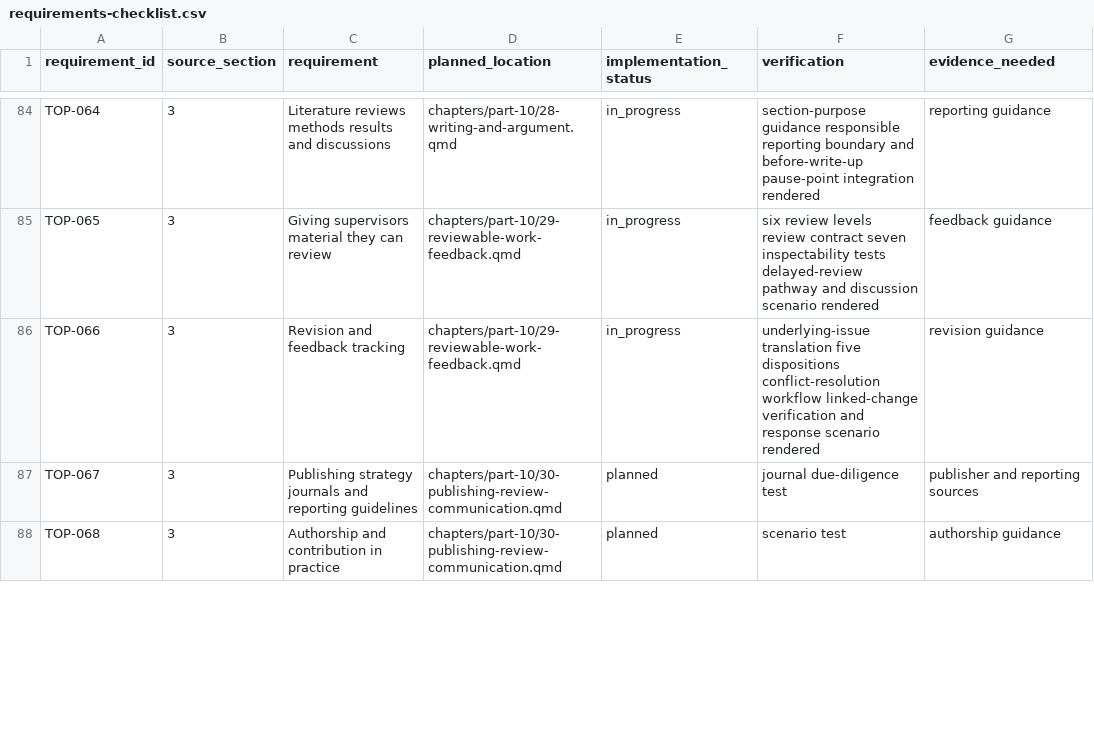
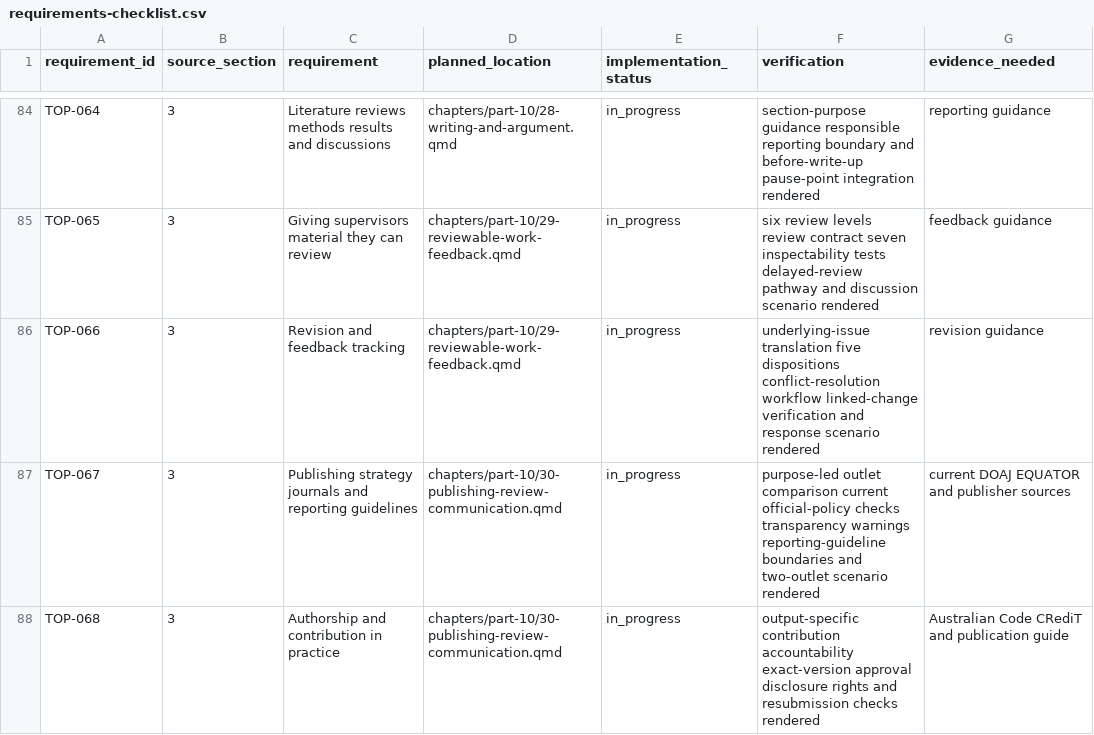
Before and after one commit to hareshsuppiah/handbook-for-the-recently-enrolled, a CSV file: planning/requirements-checklist.csv, drawn as a sheet; only a part is shown, gaps mark what is left out; the diff covers the shown part only.

Commit message:
Complete publishing and review guidance

```diff
--- a/planning/requirements-checklist.csv
+++ b/planning/requirements-checklist.csv
@@ -86,3 +86,3 @@ TOP-065,3,"Giving supervisors material they can review","chapters/part-10/29-rev
 TOP-066,3,"Revision and feedback tracking","chapters/part-10/29-reviewable-work-feedback.qmd",in_progress,"underlying-issue translation five dispositions conflict-resolution workflow linked-change verification and response scenario rendered","revision guidance"
-TOP-067,3,"Publishing strategy journals and reporting guidelines","chapters/part-10/30-publishing-review-communication.qmd",planned,"journal due-diligence test","publisher and reporting sources"
-TOP-068,3,"Authorship and contribution in practice","chapters/part-10/30-publishing-review-communication.qmd",planned,"scenario test","authorship guidance"
+TOP-067,3,"Publishing strategy journals and reporting guidelines","chapters/part-10/30-publishing-review-communication.qmd",in_progress,"purpose-led outlet comparison current official-policy checks transparency warnings reporting-guideline boundaries and two-outlet scenario rendered","current DOAJ EQUATOR and publisher sources"
+TOP-068,3,"Authorship and contribution in practice","chapters/part-10/30-publishing-review-communication.qmd",in_progress,"output-specific contribution accountability exact-version approval disclosure rights and resubmission checks rendered","Australian Code CRediT and publication guide"
```
Also changed, not shown: 13 edited cells elsewhere in this file, research/coverage-matrix.csv, 4 other files.
